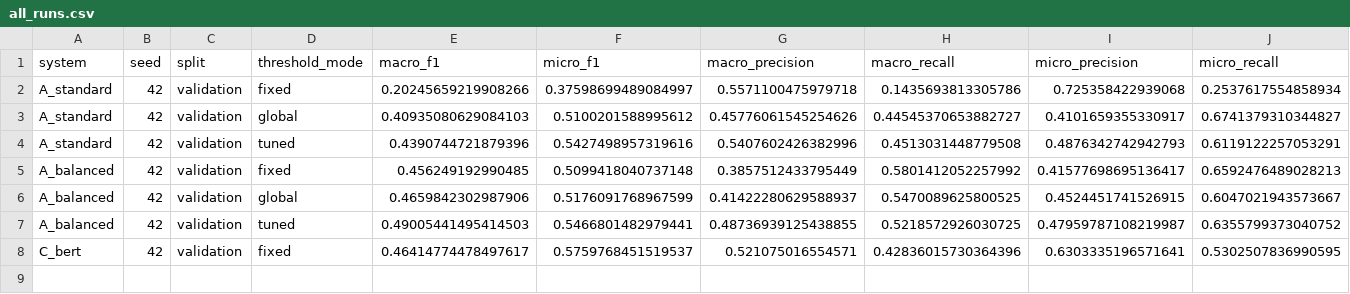
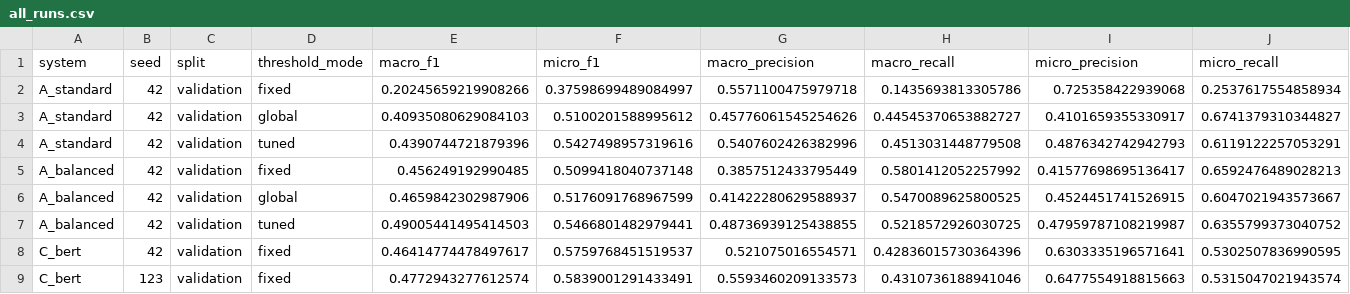
Before and after one commit to dzyuu1612/goemotions-multilabel-classification, a CSV file: reports/project_results/all_runs.csv, drawn as a sheet; only a part is shown; rows hold the shown columns only; the diff names each change by its address in the sheet, - before the commit and + after, or states it on an @@ line.

Commit message:
docs: add verified IEEE two-column paper and run evidence

```diff
--- a/reports/project_results/all_runs.csv
+++ b/reports/project_results/all_runs.csv
+row 9: C_bert | 123 | validation | fixed | 0.4772943277612574 | 0.5839001291433491 | 0.5593460209133573 | 0.4310736188941046 | 0.6477554918815663 | 0.5315047021943574
```
Also changed, not shown: 16 other files.
